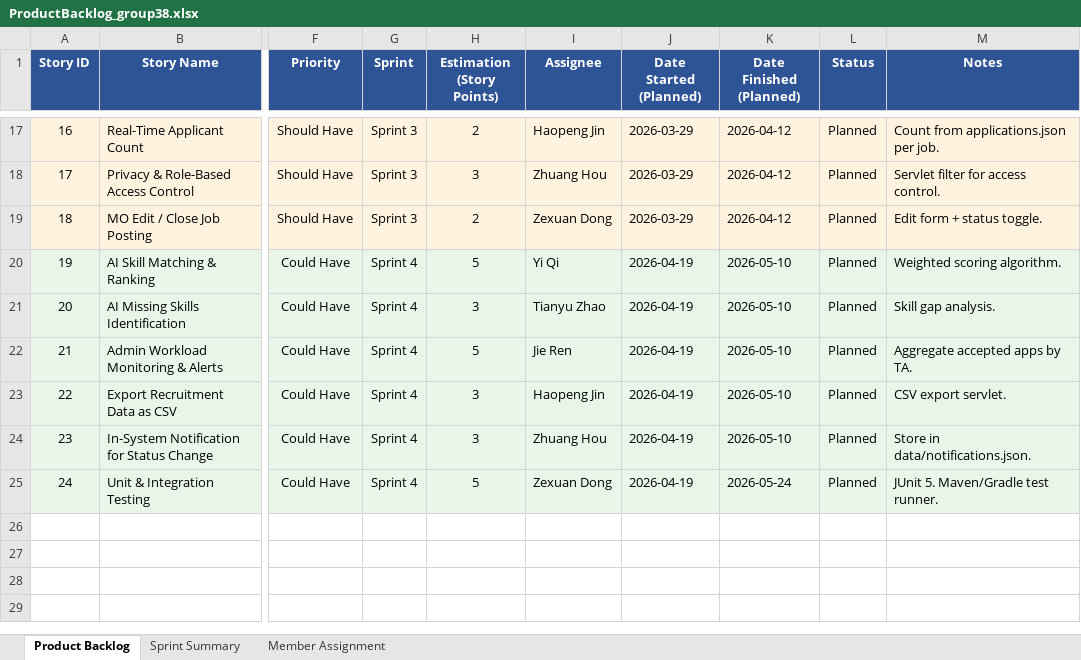
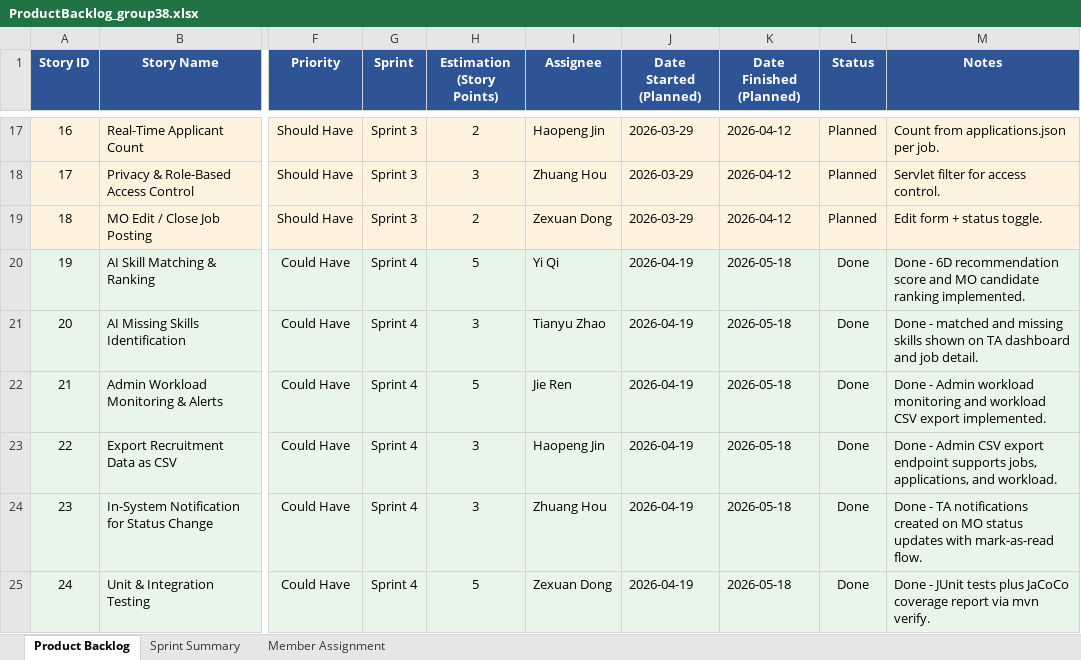
Before and after one commit to Sunbeam23333/RecruitAssist, an Excel workbook: homework/plan/ProductBacklog_group38.xlsx, sheet Product Backlog, drawn as a sheet; only a part is shown, gaps mark what is left out; values as stored, in another font and other column widths than the file's, no borders; the diff names each change by its address in the sheet, - before the commit and + after, or states it on an @@ line.

```diff
--- a/homework/plan/ProductBacklog_group38.xlsx (sheet Product Backlog)
+++ b/homework/plan/ProductBacklog_group38.xlsx (sheet Product Backlog)
-K20:K24 (Date Finished (Planned)): 2026-05-10
+K20:K24 (Date Finished (Planned)): 2026-05-18
-L20:L25 (Status): Planned
+L20:L25 (Status): Done
-M20 (Notes): Weighted scoring algorithm.
+M20 (Notes): Done - 6D recommendation score and MO candidate ranking implemented.
-M21 (Notes): Skill gap analysis.
+M21 (Notes): Done - matched and missing skills shown on TA dashboard and job detail.
-M22 (Notes): Aggregate accepted apps by TA.
+M22 (Notes): Done - Admin workload monitoring and workload CSV export implemented.
-M23 (Notes): CSV export servlet.
+M23 (Notes): Done - Admin CSV export endpoint supports jobs, applications, and workload.
-M24 (Notes): Store in data/notifications.json.
+M24 (Notes): Done - TA notifications created on MO status updates with mark-as-read flow.
-K25 (Date Finished (Planned)): 2026-05-24
+K25 (Date Finished (Planned)): 2026-05-18
-M25 (Notes): JUnit 5. Maven/Gradle test runner.
+M25 (Notes): Done - JUnit tests plus JaCoCo coverage report via mvn verify.
```
Also changed, not shown: sheet Sprint Summary, 30 other files.
